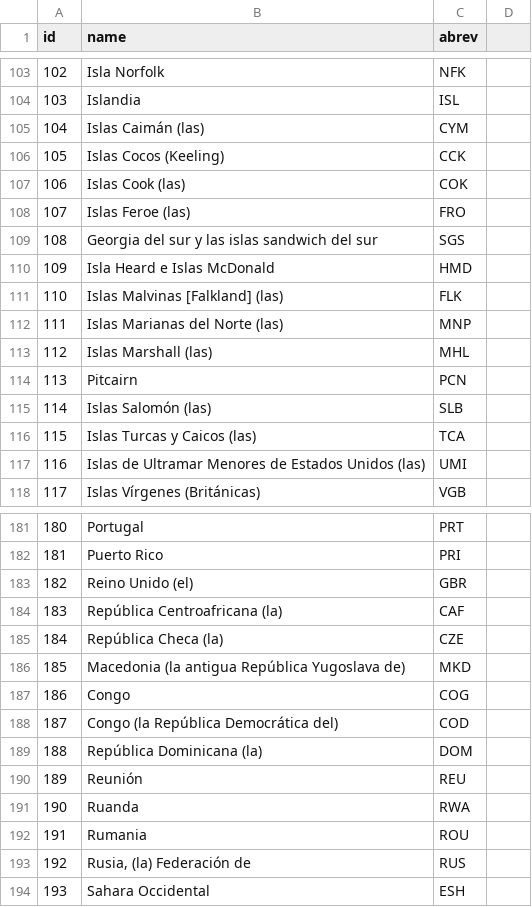
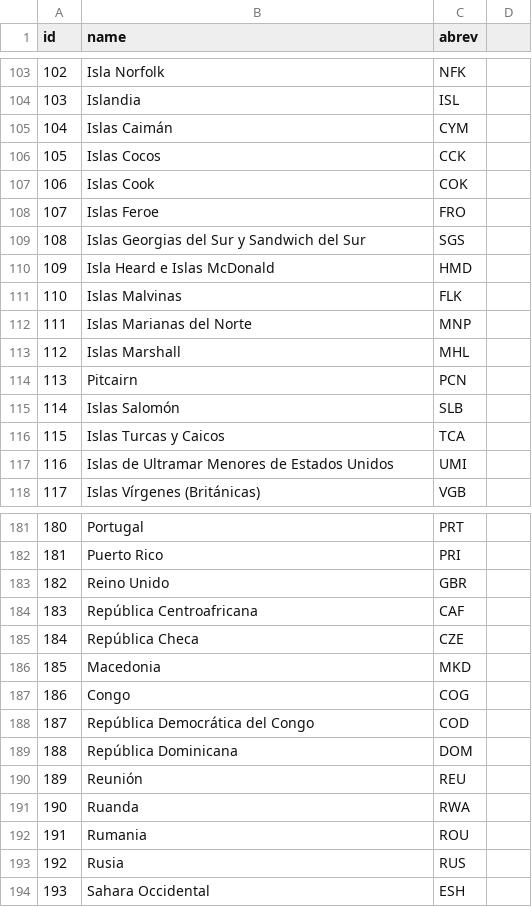
Before and after one commit to njmube/megabillingplaform, a CSV file: src/src/main/resources/config/liquibase/countrys.csv, drawn as a sheet; only a part is shown, gaps mark what is left out; the diff covers the shown part only; the diff names each change by its address in the sheet, - before the commit and + after, or states it on an @@ line.

Commit message:
Actualizando Listado de Paises

```diff
--- a/src/src/main/resources/config/liquibase/countrys.csv
+++ b/src/src/main/resources/config/liquibase/countrys.csv
-B105 (name): Islas Caimán (las)
+B105 (name): Islas Caimán
-B106 (name): Islas Cocos (Keeling)
+B106 (name): Islas Cocos
-B107 (name): Islas Cook (las)
+B107 (name): Islas Cook
-B108 (name): Islas Feroe (las)
+B108 (name): Islas Feroe
-B109 (name): Georgia del sur y las islas sandwich del sur
+B109 (name): Islas Georgias del Sur y Sandwich del Sur
-B111 (name): Islas Malvinas [Falkland] (las)
+B111 (name): Islas Malvinas
-B112 (name): Islas Marianas del Norte (las)
+B112 (name): Islas Marianas del Norte
-B113 (name): Islas Marshall (las)
+B113 (name): Islas Marshall
-B115 (name): Islas Salomón (las)
+B115 (name): Islas Salomón
-B116 (name): Islas Turcas y Caicos (las)
+B116 (name): Islas Turcas y Caicos
-B117 (name): …Estados Unidos (las)
+B117 (name): …Estados Unidos
-B183 (name): Reino Unido (el)
+B183 (name): Reino Unido
-B184 (name): República Centroafricana (la)
+B184 (name): República Centroafricana
-B185 (name): República Checa (la)
+B185 (name): República Checa
-B186 (name): Macedonia (la antigua República Yugoslava de)
+B186 (name): Macedonia
-B188 (name): Congo (la República Democrática del)
+B188 (name): República Democrática del Congo
-B189 (name): República Dominicana (la)
+B189 (name): República Dominicana
-B193 (name): Rusia, (la) Federación de
+B193 (name): Rusia
```
Also changed, not shown: 38 edited cells elsewhere in this file.
